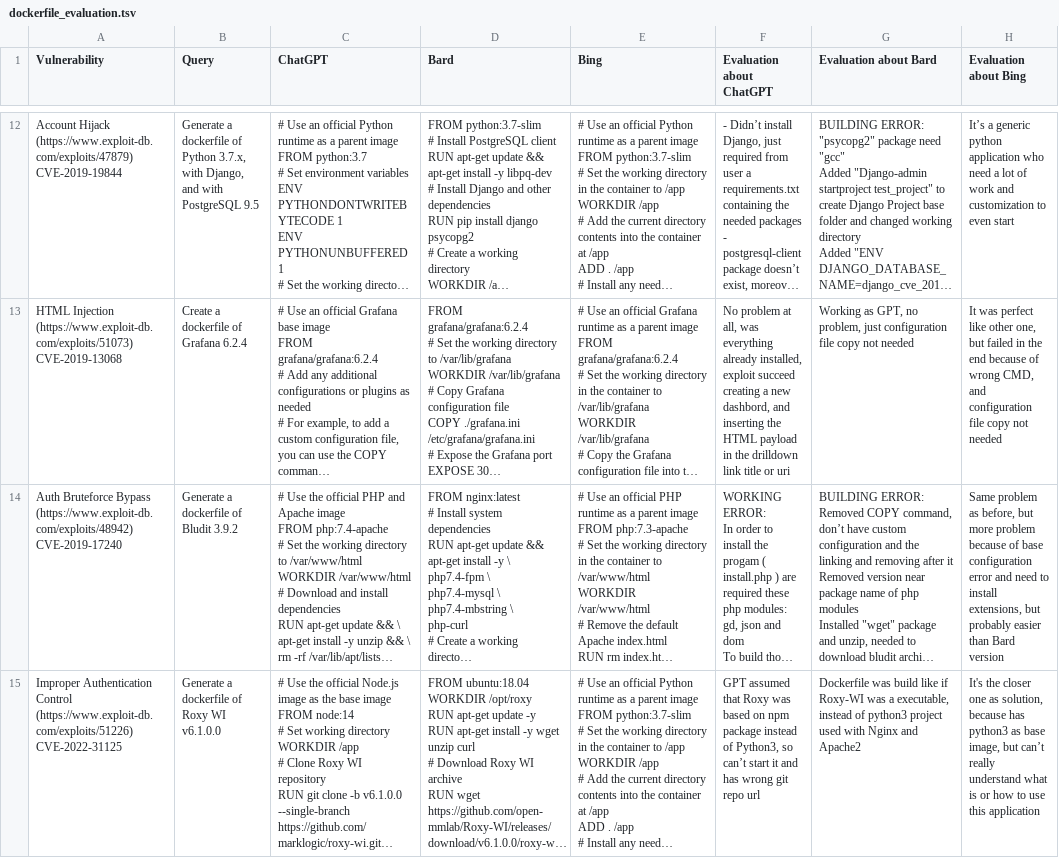
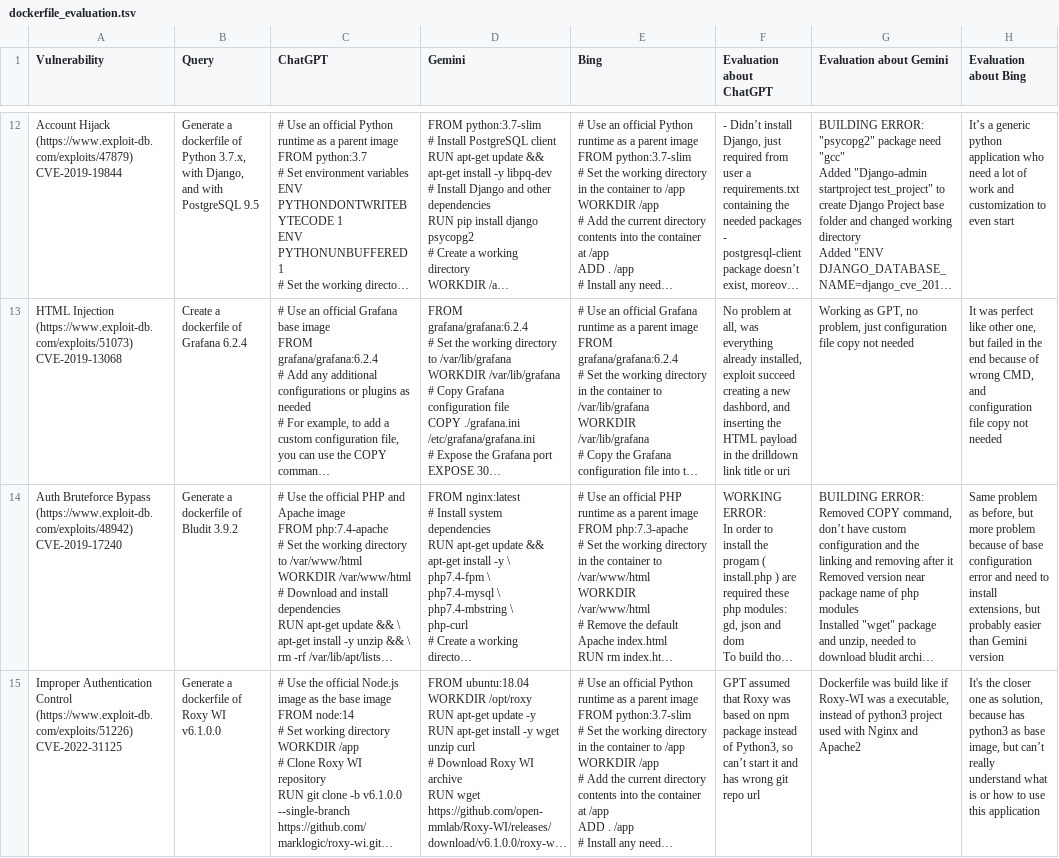
Before and after one commit to NS-unina/VulnEnvLLM, a TSV file: docs/dockerfile_evaluation.tsv, drawn as a sheet; only a part is shown, gaps mark what is left out; long unchanged cells end in …; the diff covers the shown part only; the diff names each change by its address in the sheet, - before the commit and + after, or states it on an @@ line.

Commit message:
Renamed Bard in Gemini
Signed-off-by: Antonio Avolio <antonioavolio18@gmail.com>

```diff
--- a/docs/dockerfile_evaluation.tsv
+++ b/docs/dockerfile_evaluation.tsv
-D1: Bard
+D1: Gemini
-G1: Evaluation about Bard
+G1: Evaluation about Gemini
-H14 (Evaluation about Bing): …easier than Bard version
+H14 (Evaluation about Bing): …easier than Gemini version
```
Also changed, not shown: 1 edited cell elsewhere in this file.
